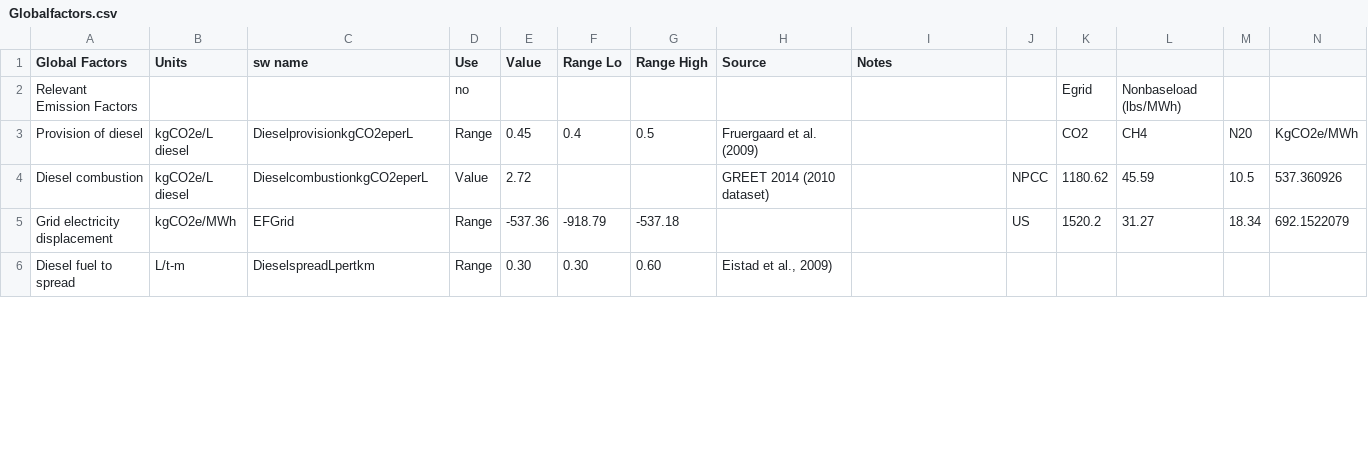
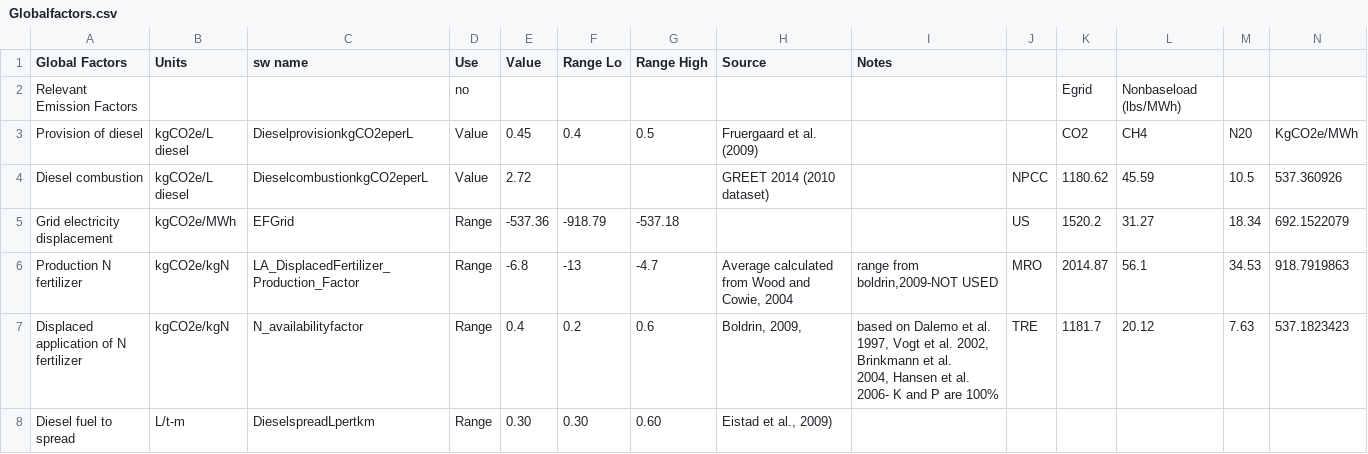
Before and after one commit to graySquirrel/ORCAS-Organic-Resource-Climate-Assessment-Simulation, a CSV file: Globalfactors.csv, drawn as a sheet; only a part is shown; rows hold the shown columns only; ↵ is a line break in a cell; the diff covers the shown part only; the diff names each change by its address in the sheet, - before the commit and + after, or states it on an @@ line.

Commit message:
finally got a good one

```diff
--- a/Globalfactors.csv
+++ b/Globalfactors.csv
-D3 (Use): Range
+D3 (Use): Value
+row 6: Production N fertilizer | kgCO2e/kgN | LA_DisplacedFertilizer_Production_Factor | Range | -6.8 | -13 | -4.7 | Average calculated from Wood and Cowie, 2004 | range from boldrin,2009-NOT USED | MRO | 2014.87 | 56.1 | 34.53 | 918.7919863
+row 7: Displaced application of N fertilizer | kgCO2e/kgN | N_availabilityfactor | Range | 0.4 | 0.2 | 0.6 | Boldrin, 2009, | based on Dalemo et al. 1997, Vogt et al. 2002, Brinkmann et al. ↵ 2004, Hansen et al. 2006- K and P are 100% | TRE | 1181.7 | 20.12 | 7.63 | 537.1823423
```
Also changed, not shown: 3 added rows, 4 removed rows and 8 edited cells elsewhere in this file.
